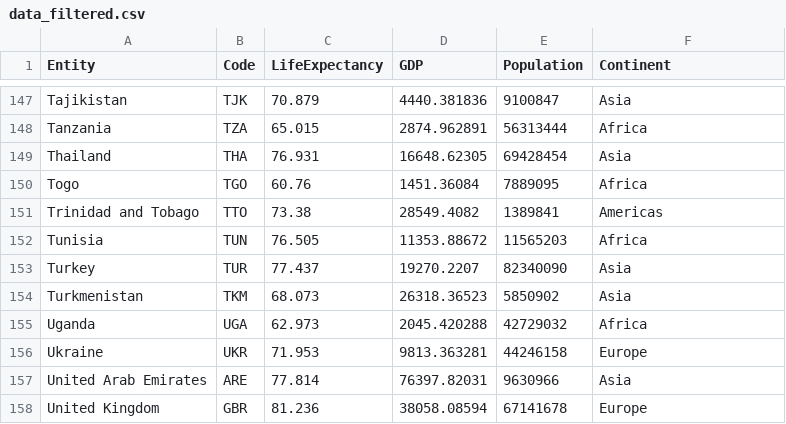
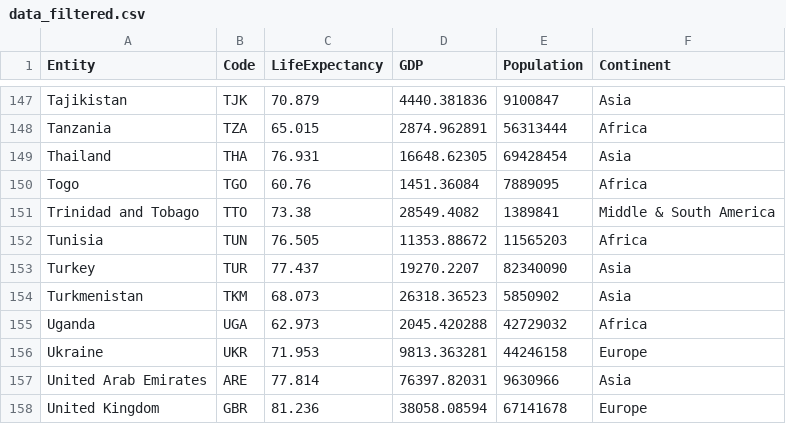
Before and after one commit to ssong44/ssong44.github.io, a CSV file: Data/data_filtered.csv, drawn as a sheet; only a part is shown, gaps mark what is left out; the diff covers the shown part only.

```diff
--- a/Data/data_filtered.csv
+++ b/Data/data_filtered.csv
@@ -150,3 +150,3 @@ Thailand,THA,76.931,16648.62305,69428454,Asia
 Togo,TGO,60.76,1451.36084,7889095,Africa
-Trinidad and Tobago,TTO,73.38,28549.4082,1389841,Americas
+Trinidad and Tobago,TTO,73.38,28549.4082,1389841,Middle & South America
 Tunisia,TUN,76.505,11353.88672,11565203,Africa
```
Also changed, not shown: 1 removed row and 27 edited cells elsewhere in this file, 1 other file.
